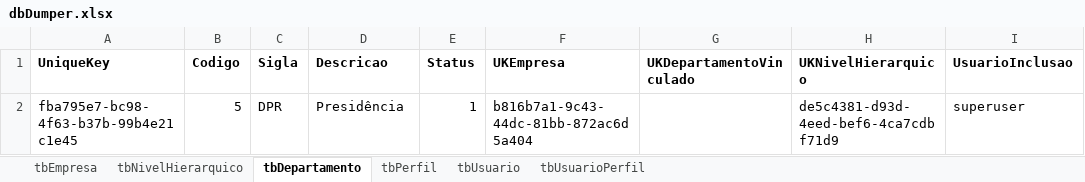
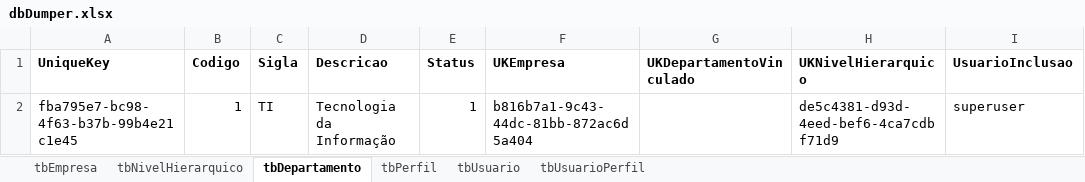
Before and after one commit to sesmt-tecnologico/GestorSST, an Excel workbook: dbDumper.xlsx, sheet tbDepartamento, drawn as a sheet; values as stored, in another font and other column widths than the file's, no borders; the diff names each change by its address in the sheet, - before the commit and + after, or states it on an @@ line.

```diff
--- a/dbDumper.xlsx (sheet tbDepartamento)
+++ b/dbDumper.xlsx (sheet tbDepartamento)
-B2 (Codigo): 5
+B2 (Codigo): 1
-C2 (Sigla): DPR
+C2 (Sigla): TI
-D2 (Descricao): Presidência
+D2 (Descricao): Tecnologia da Informação
```
Also changed, not shown: sheet tbUsuario, sheet tbUsuarioPerfil, sheet tbPerfil, sheet tbEmpresa, 13 other files.
